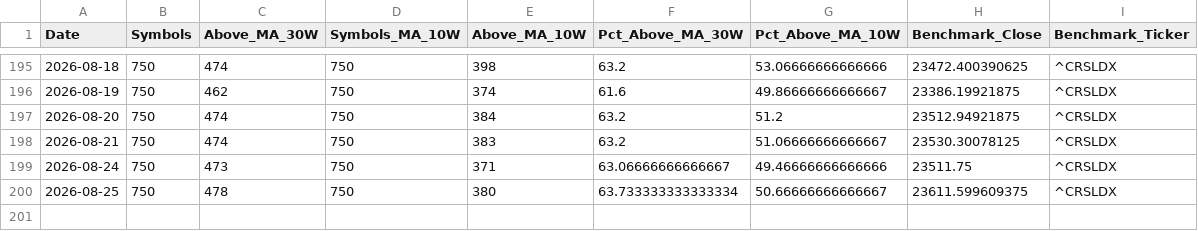
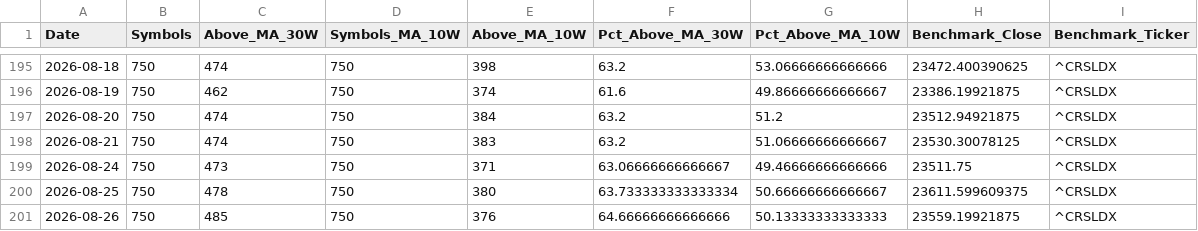
Before and after one commit to Pareshking/RS-Stages, a CSV file: data/breadth_history.csv, drawn as a sheet; only a part is shown, gaps mark what is left out; the diff names each change by its address in the sheet, - before the commit and + after, or states it on an @@ line.

```diff
--- a/data/breadth_history.csv
+++ b/data/breadth_history.csv
+row 201: 2026-08-26 | 750 | 485 | 750 | 376 | 64.66666666666666 | 50.13333333333333 | 23559.19921875 | ^CRSLDX
```
Also changed, not shown: data/latest_research.csv, data/previous_research.csv.
